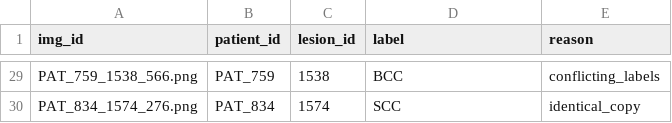
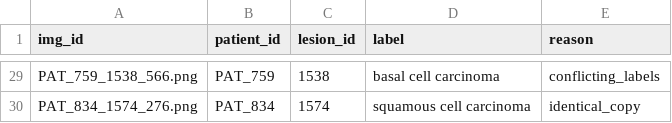
Before and after one commit to MahwishZa/thesis_research, a CSV file: data/clinic_patients/build/excluded.csv, drawn as a sheet; only a part is shown, gaps mark what is left out; the diff covers the shown part only; the diff names each change by its address in the sheet, - before the commit and + after, or states it on an @@ line.

```diff
--- a/data/clinic_patients/build/excluded.csv
+++ b/data/clinic_patients/build/excluded.csv
-D29 (label): BCC
+D29 (label): basal cell carcinoma
-D30 (label): SCC
+D30 (label): squamous cell carcinoma
```
Also changed, not shown: 27 edited cells elsewhere in this file, data/clinic_patients/build/shortcuts.csv, 5 other files.
